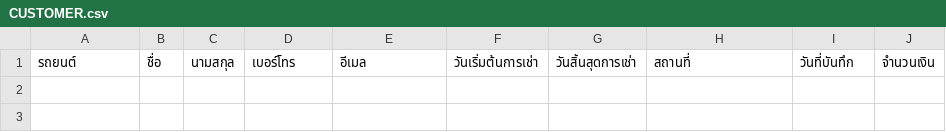
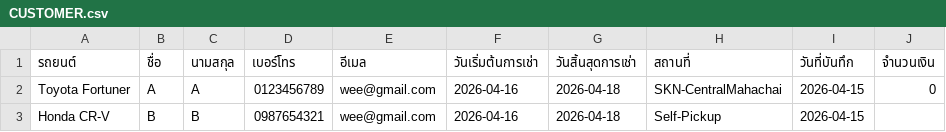
Before and after one commit to Txpxt-xuto/Project-idea, a CSV file: NEW-Website/CUSTOMER.csv, drawn as a sheet.

Commit message:
Update CUSTOMER.csv

```diff
--- a/NEW-Website/CUSTOMER.csv
+++ b/NEW-Website/CUSTOMER.csv
@@ -1 +1,3 @@
 รถยนต์,ชื่อ,นามสกุล,เบอร์โทร,อีเมล,วันเริ่มต้นการเช่า,วันสิ้นสุดการเช่า,สถานที่,วันที่บันทึก,จำนวนเงิน
+Toyota Fortuner,A,A,0123456789,wee@gmail.com,2026-04-16,2026-04-18,SKN-CentralMahachai,2026-04-15,0
+Honda CR-V,B,B,0987654321,wee@gmail.com,2026-04-16,2026-04-18,Self-Pickup,2026-04-15,
```
